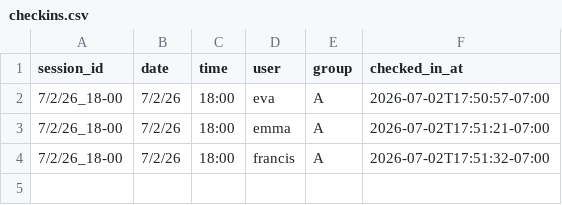
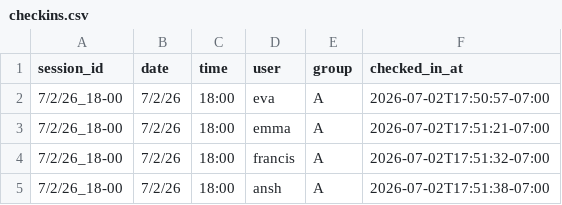
Before and after one commit to evanyi7/byd_data, a CSV file: data/checkins.csv, drawn as a sheet.

Commit message:
Check in ansh for 7/2/26_18-00

```diff
--- a/data/checkins.csv
+++ b/data/checkins.csv
@@ -4 +4,2 @@ session_id,date,time,user,group,checked_in_at
 7/2/26_18-00,7/2/26,18:00,francis,A,2026-07-02T17:51:32-07:00
+7/2/26_18-00,7/2/26,18:00,ansh,A,2026-07-02T17:51:38-07:00
```
